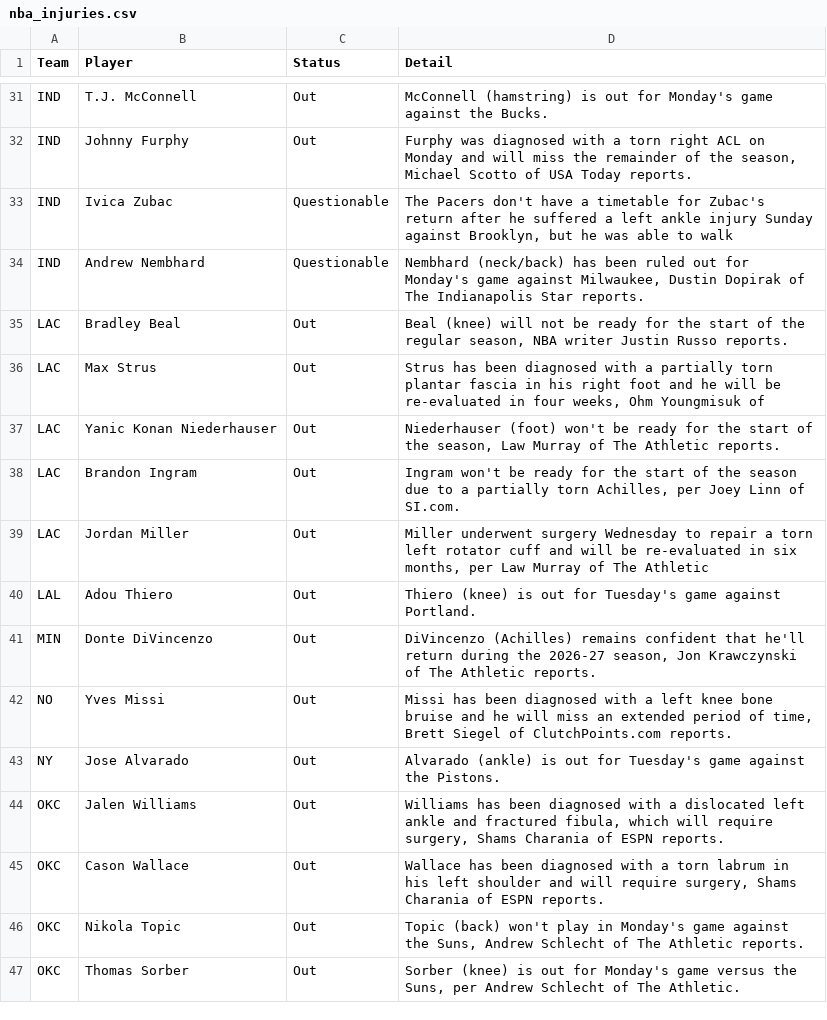
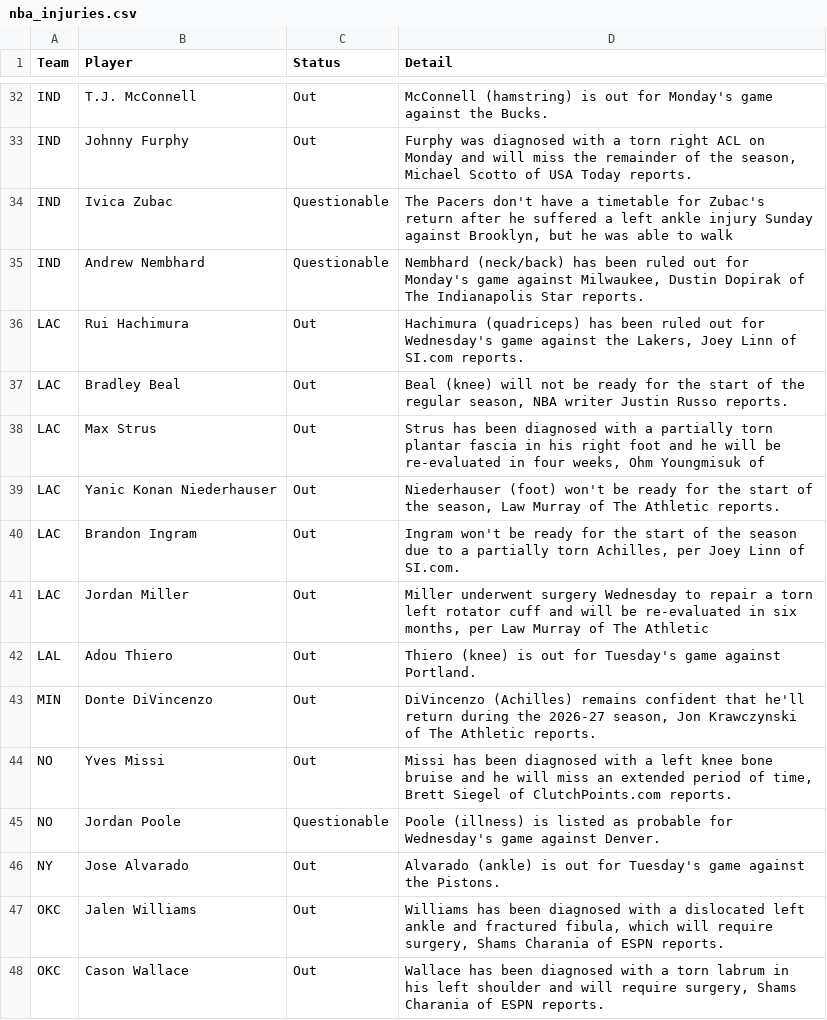
Before and after one commit to ECC370/stats, a CSV file: data/nba_injuries.csv, drawn as a sheet; only a part is shown, gaps mark what is left out; the shorter side is filled out with more unchanged rows; the diff covers the shown part only; the diff names each change by its address in the sheet, - before the commit and + after, or states it on an @@ line.

```diff
--- a/data/nba_injuries.csv
+++ b/data/nba_injuries.csv
+row 36: LAC | Rui Hachimura | Out | Hachimura (quadriceps) has been ruled out for Wednesday's game against the Lakers, Joey Linn of SI.com reports.
+row 45: NO | Jordan Poole | Questionable | Poole (illness) is listed as probable for Wednesday's game against Denver.
```
Also changed, not shown: 5 added rows, 4 removed rows and 1 edited cell elsewhere in this file, data/nba_safe.csv, data/nba_slate.csv, 7 other files.
